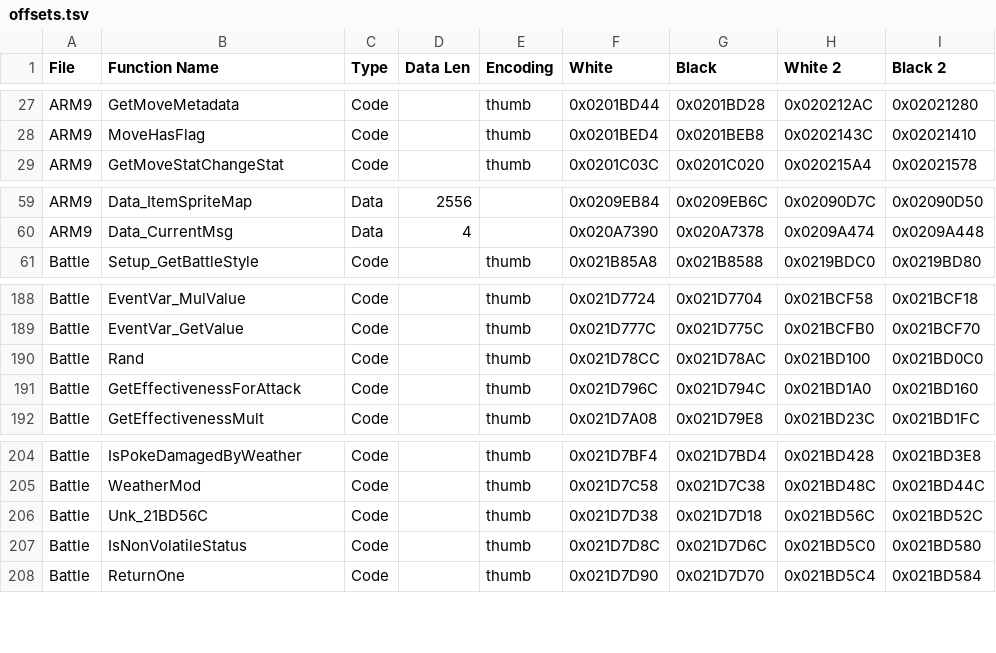
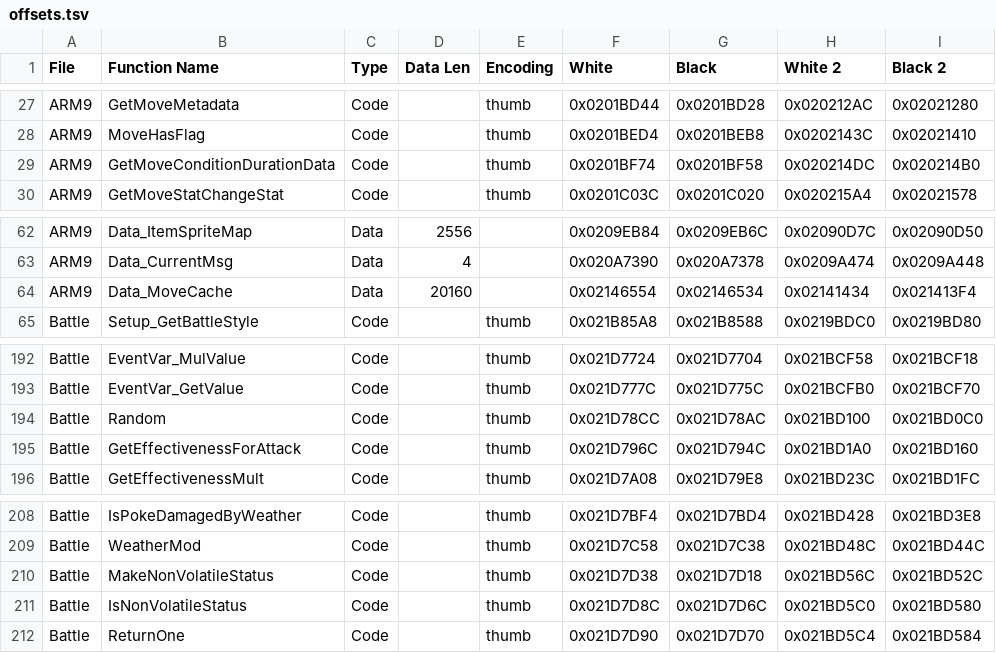
Before and after one commit to DaSquyd/universal-pokemon-randomizer-zx, a TSV file: src/com/dabomstew/pkrandom/config/paragonlite/offsets.tsv, drawn as a sheet; only a part is shown, gaps mark what is left out; the diff covers the shown part only.

Commit message:
redux new moves

```diff
--- a/src/com/dabomstew/pkrandom/config/paragonlite/offsets.tsv
+++ b/src/com/dabomstew/pkrandom/config/paragonlite/offsets.tsv
@@ -28,2 +28,3 @@ ARM9	GetMoveMetadata	Code		thumb	0x0201BD44	0x0201BD28	0x020212AC	0x02021280
 ARM9	MoveHasFlag	Code		thumb	0x0201BED4	0x0201BEB8	0x0202143C	0x02021410
+ARM9	GetMoveConditionDurationData	Code		thumb	0x0201BF74	0x0201BF58	0x020214DC	0x020214B0
 ARM9	GetMoveStatChangeStat	Code		thumb	0x0201C03C	0x0201C020	0x020215A4	0x02021578
@@ -60,2 +63,3 @@ ARM9	Data_ItemSpriteMap	Data	2556		0x0209EB84	0x0209EB6C	0x02090D7C	0x02090D50
 ARM9	Data_CurrentMsg	Data	4		0x020A7390	0x020A7378	0x0209A474	0x0209A448
+ARM9	Data_MoveCache	Data	20160		0x02146554	0x02146534	0x02141434	0x021413F4
 Battle	Setup_GetBattleStyle	Code		thumb	0x021B85A8	0x021B8588	0x0219BDC0	0x0219BD80
@@ -189,3 +193,3 @@ Battle	EventVar_MulValue	Code		thumb	0x021D7724	0x021D7704	0x021BCF58	0x021BCF18
 Battle	EventVar_GetValue	Code		thumb	0x021D777C	0x021D775C	0x021BCFB0	0x021BCF70
-Battle	Rand	Code		thumb	0x021D78CC	0x021D78AC	0x021BD100	0x021BD0C0
+Battle	Random	Code		thumb	0x021D78CC	0x021D78AC	0x021BD100	0x021BD0C0
 Battle	GetEffectivenessForAttack	Code		thumb	0x021D796C	0x021D794C	0x021BD1A0	0x021BD160
@@ -205,3 +209,3 @@ Battle	IsPokeDamagedByWeather	Code		thumb	0x021D7BF4	0x021D7BD4	0x021BD428	0x021
 Battle	WeatherMod	Code		thumb	0x021D7C58	0x021D7C38	0x021BD48C	0x021BD44C
-Battle	Unk_21BD56C	Code		thumb	0x021D7D38	0x021D7D18	0x021BD56C	0x021BD52C
+Battle	MakeNonVolatileStatus	Code		thumb	0x021D7D38	0x021D7D18	0x021BD56C	0x021BD52C
 Battle	IsNonVolatileStatus	Code		thumb	0x021D7D8C	0x021D7D6C	0x021BD5C0	0x021BD580
```
Also changed, not shown: 12 added rows and 3 edited cells elsewhere in this file, 55 other files.
